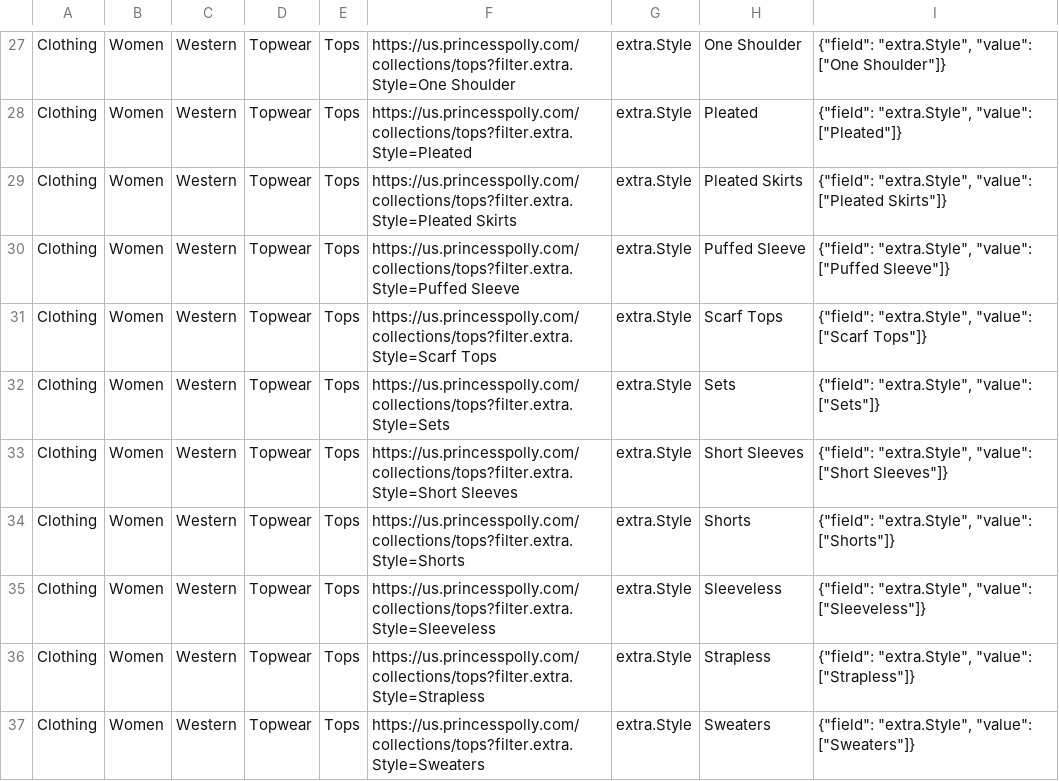
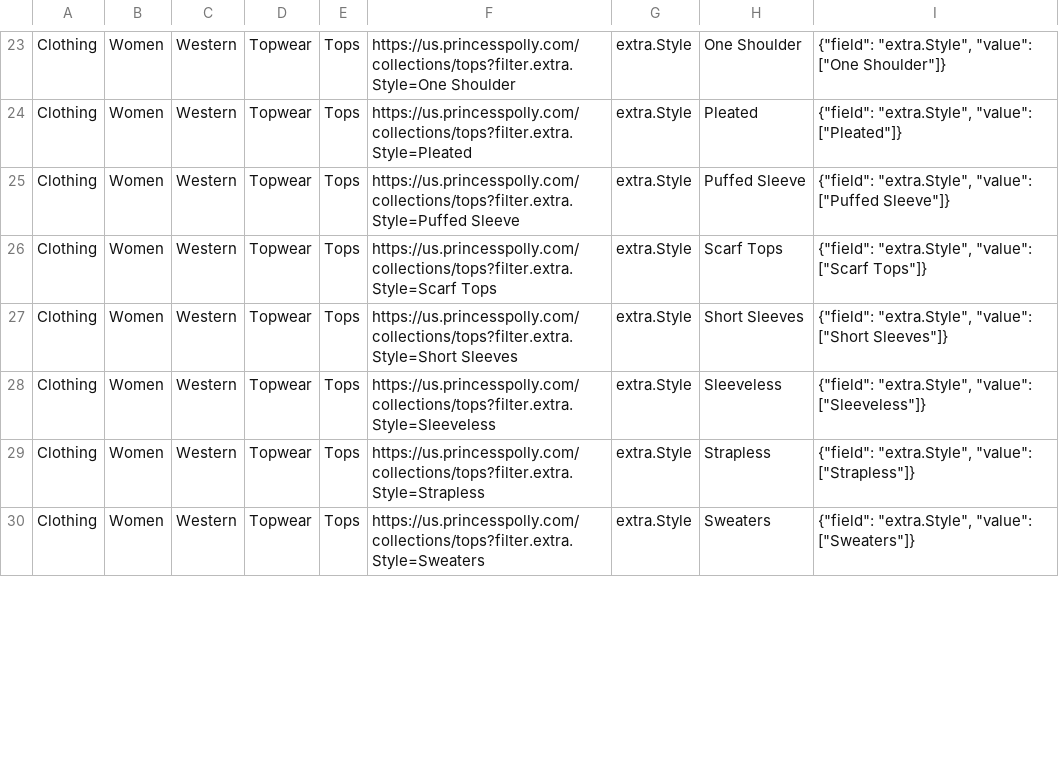
Before and after one commit to vikaskora9/Drezily_Links_Generation, a CSV file: PrincessPolly/PrincessPolly_Tops.csv, drawn as a sheet; only a part is shown, gaps mark what is left out; the diff covers the shown part only; the diff names each change by its address in the sheet, - before the commit and + after, or states it on an @@ line.

```diff
--- a/PrincessPolly/PrincessPolly_Tops.csv
+++ b/PrincessPolly/PrincessPolly_Tops.csv
-row 29: Clothing | Women | Western | Topwear | Tops | https://us.princesspolly.com/collections/tops?filter.extra.Style=Pleated Skirts | extra.Style | Pleated Skirts | {"field": "extra.Style", "value": ["Pleated Skirts"]}
-row 32: Clothing | Women | Western | Topwear | Tops | https://us.princesspolly.com/collections/tops?filter.extra.Style=Sets | extra.Style | Sets | {"field": "extra.Style", "value": ["Sets"]}
-row 34: Clothing | Women | Western | Topwear | Tops | https://us.princesspolly.com/collections/tops?filter.extra.Style=Shorts | extra.Style | Shorts | {"field": "extra.Style", "value": ["Shorts"]}
```
Also changed, not shown: 4 removed rows and 5 edited cells elsewhere in this file, Banana_Republic/banana_republic_top_blouses.csv, HM_US/hm_us_tops.csv, 18 other files.
